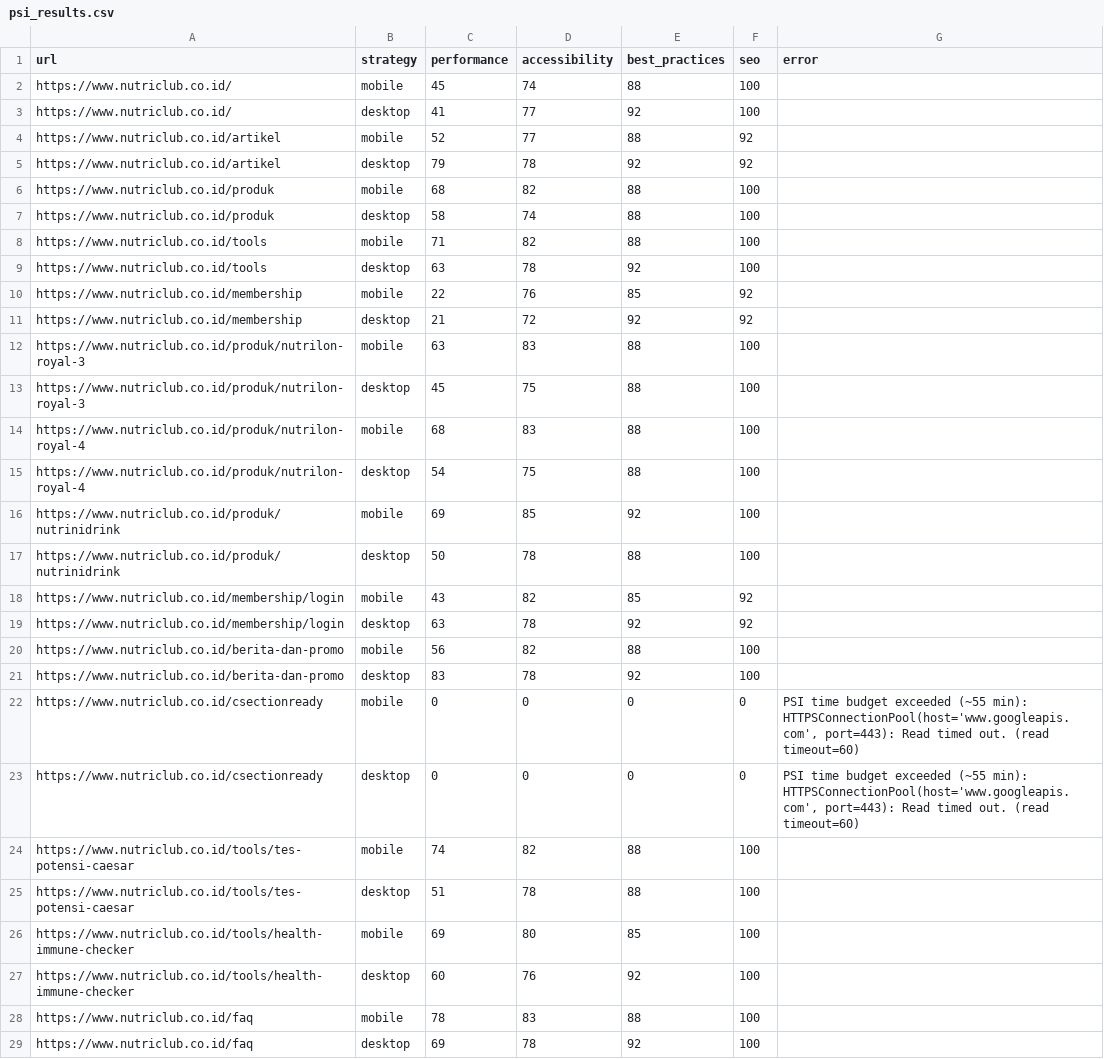
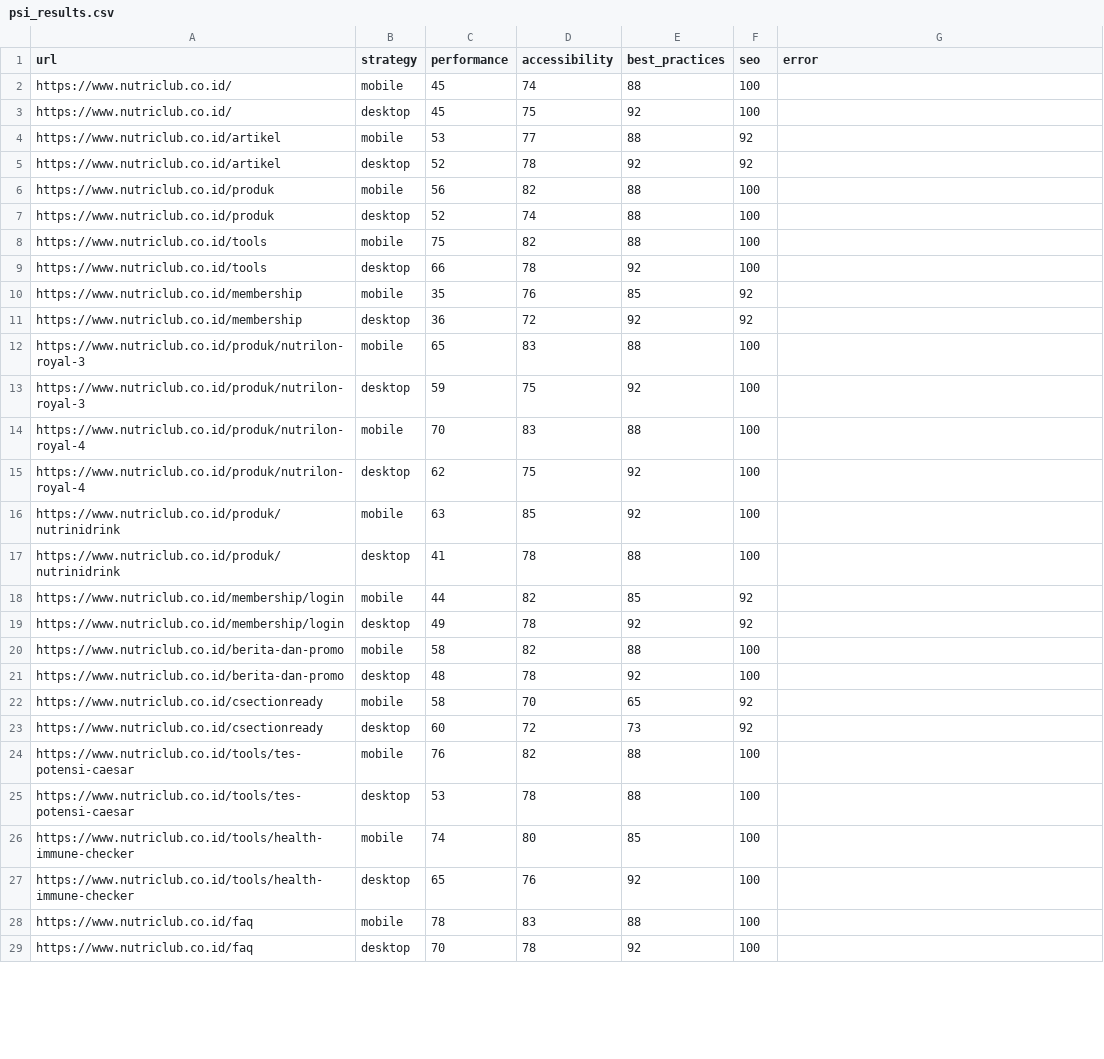
Before and after one commit to maazway/pagespeed-monitor-nr, a CSV file: psi_results.csv, drawn as a sheet; only a part is shown; the diff covers the shown part only.

```diff
--- a/psi_results.csv
+++ b/psi_results.csv
@@ -2,28 +2,28 @@ url,strategy,performance,accessibility,best_practices,seo,error
 https://www.nutriclub.co.id/,mobile,45,74,88,100,
-https://www.nutriclub.co.id/,desktop,41,77,92,100,
-https://www.nutriclub.co.id/artikel,mobile,52,77,88,92,
-https://www.nutriclub.co.id/artikel,desktop,79,78,92,92,
-https://www.nutriclub.co.id/produk,mobile,68,82,88,100,
-https://www.nutriclub.co.id/produk,desktop,58,74,88,100,
-https://www.nutriclub.co.id/tools,mobile,71,82,88,100,
-https://www.nutriclub.co.id/tools,desktop,63,78,92,100,
-https://www.nutriclub.co.id/membership,mobile,22,76,85,92,
-https://www.nutriclub.co.id/membership,desktop,21,72,92,92,
-https://www.nutriclub.co.id/produk/nutrilon-royal-3,mobile,63,83,88,100,
-https://www.nutriclub.co.id/produk/nutrilon-royal-3,desktop,45,75,88,100,
-https://www.nutriclub.co.id/produk/nutrilon-royal-4,mobile,68,83,88,100,
-https://www.nutriclub.co.id/produk/nutrilon-royal-4,desktop,54,75,88,100,
-https://www.nutriclub.co.id/produk/nutrinidrink,mobile,69,85,92,100,
-https://www.nutriclub.co.id/produk/nutrinidrink,desktop,50,78,88,100,
-https://www.nutriclub.co.id/membership/login,mobile,43,82,85,92,
-https://www.nutriclub.co.id/membership/login,desktop,63,78,92,92,
-https://www.nutriclub.co.id/berita-dan-promo,mobile,56,82,88,100,
-https://www.nutriclub.co.id/berita-dan-promo,desktop,83,78,92,100,
-https://www.nutriclub.co.id/csectionready,mobile,0,0,0,0,"PSI time budget exceeded (~55 min): HTTPSConnectionPool(host='www.googleapis.com', port=443): Read timed out. (read timeout=60)"
-https://www.nutriclub.co.id/csectionready,desktop,0,0,0,0,"PSI time budget exceeded (~55 min): HTTPSConnectionPool(host='www.googleapis.com', port=443): Read timed out. (read timeout=60)"
-https://www.nutriclub.co.id/tools/tes-potensi-caesar,mobile,74,82,88,100,
-https://www.nutriclub.co.id/tools/tes-potensi-caesar,desktop,51,78,88,100,
-https://www.nutriclub.co.id/tools/health-immune-checker,mobile,69,80,85,100,
-https://www.nutriclub.co.id/tools/health-immune-checker,desktop,60,76,92,100,
+https://www.nutriclub.co.id/,desktop,45,75,92,100,
+https://www.nutriclub.co.id/artikel,mobile,53,77,88,92,
+https://www.nutriclub.co.id/artikel,desktop,52,78,92,92,
+https://www.nutriclub.co.id/produk,mobile,56,82,88,100,
+https://www.nutriclub.co.id/produk,desktop,52,74,88,100,
+https://www.nutriclub.co.id/tools,mobile,75,82,88,100,
+https://www.nutriclub.co.id/tools,desktop,66,78,92,100,
+https://www.nutriclub.co.id/membership,mobile,35,76,85,92,
+https://www.nutriclub.co.id/membership,desktop,36,72,92,92,
+https://www.nutriclub.co.id/produk/nutrilon-royal-3,mobile,65,83,88,100,
+https://www.nutriclub.co.id/produk/nutrilon-royal-3,desktop,59,75,92,100,
+https://www.nutriclub.co.id/produk/nutrilon-royal-4,mobile,70,83,88,100,
+https://www.nutriclub.co.id/produk/nutrilon-royal-4,desktop,62,75,92,100,
+https://www.nutriclub.co.id/produk/nutrinidrink,mobile,63,85,92,100,
+https://www.nutriclub.co.id/produk/nutrinidrink,desktop,41,78,88,100,
+https://www.nutriclub.co.id/membership/login,mobile,44,82,85,92,
+https://www.nutriclub.co.id/membership/login,desktop,49,78,92,92,
+https://www.nutriclub.co.id/berita-dan-promo,mobile,58,82,88,100,
+https://www.nutriclub.co.id/berita-dan-promo,desktop,48,78,92,100,
+https://www.nutriclub.co.id/csectionready,mobile,58,70,65,92,
+https://www.nutriclub.co.id/csectionready,desktop,60,72,73,92,
+https://www.nutriclub.co.id/tools/tes-potensi-caesar,mobile,76,82,88,100,
+https://www.nutriclub.co.id/tools/tes-potensi-caesar,desktop,53,78,88,100,
+https://www.nutriclub.co.id/tools/health-immune-checker,mobile,74,80,85,100,
+https://www.nutriclub.co.id/tools/health-immune-checker,desktop,65,76,92,100,
 https://www.nutriclub.co.id/faq,mobile,78,83,88,100,
-https://www.nutriclub.co.id/faq,desktop,69,78,92,100,
+https://www.nutriclub.co.id/faq,desktop,70,78,92,100,
```
Also changed, not shown: 17 edited cells elsewhere in this file, 4 other files.
